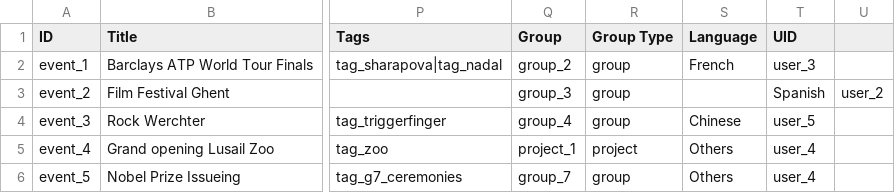
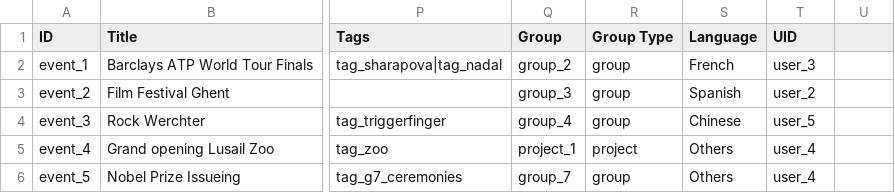
Before and after one commit to capacity4dev/capacity4more, a CSV file: capacity4more/modules/c4m/demo/c4m_demo_content/csv/node/event.csv, drawn as a sheet; only a part is shown, gaps mark what is left out; the diff names each change by its address in the sheet, - before the commit and + after, or states it on an @@ line.

Commit message:
Column too much

```diff
--- a/capacity4more/modules/c4m/demo/c4m_demo_content/csv/node/event.csv
+++ b/capacity4more/modules/c4m/demo/c4m_demo_content/csv/node/event.csv
-S3 (Language): (empty)
+S3 (Language): Spanish
-T3 (UID): Spanish
+T3 (UID): user_2
-U3: user_2
+U3: (empty)
```
